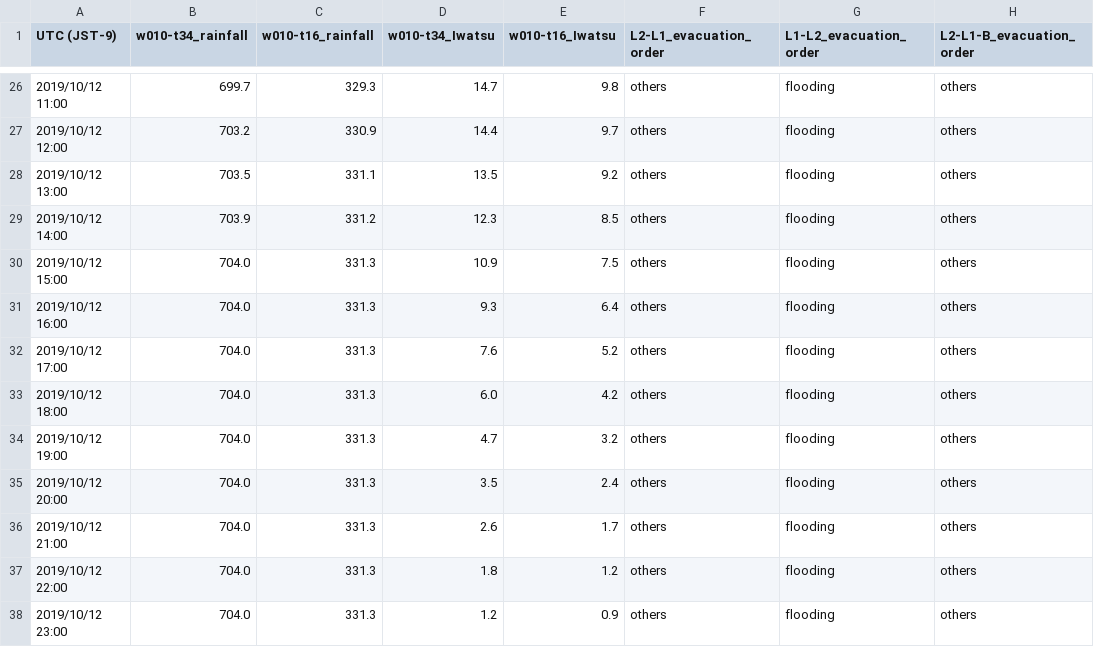
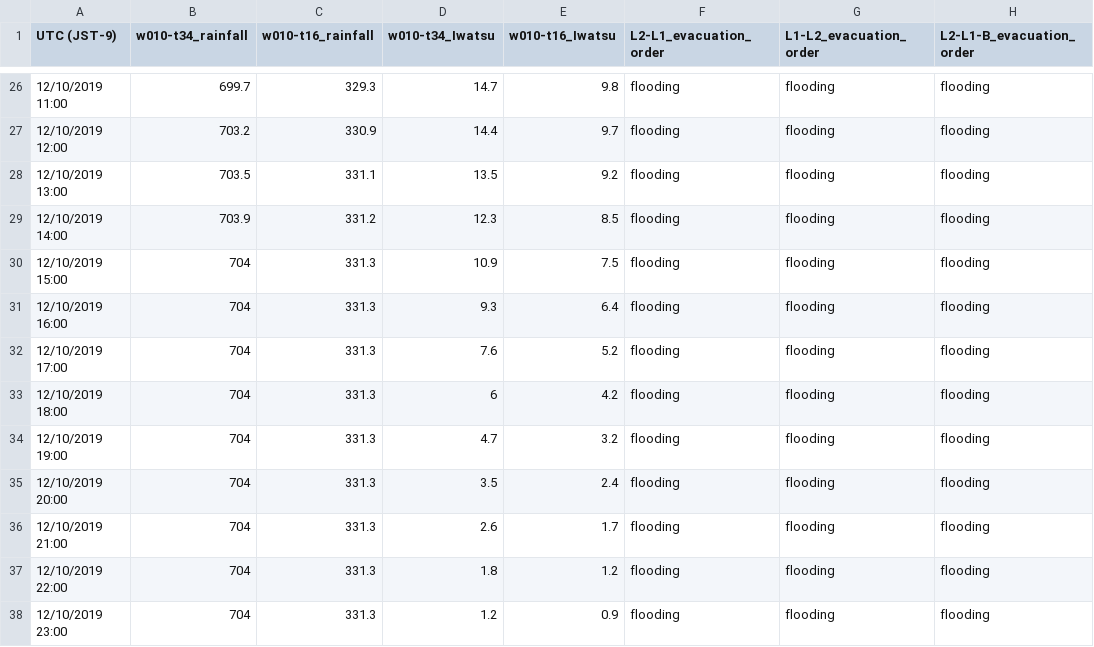
Before and after one commit to swise5/SETOSim, a CSV file: data/okazakiDemo/evacuationOrderScenario/Okazaki-w010_Trigger.csv, drawn as a sheet; only a part is shown, gaps mark what is left out; the diff covers the shown part only; the diff names each change by its address in the sheet, - before the commit and + after, or states it on an @@ line.

Commit message:
modify readme.md and add flood start time

```diff
--- a/data/okazakiDemo/evacuationOrderScenario/Okazaki-w010_Trigger.csv
+++ b/data/okazakiDemo/evacuationOrderScenario/Okazaki-w010_Trigger.csv
-A26 (UTC (JST-9)): 2019/10/12 11:00
+A26 (UTC (JST-9)): 12/10/2019 11:00
-F26:F38 (L2-L1_evacuation_order): others
+F26:F38 (L2-L1_evacuation_order): flooding
-H26:H38 (L2-L1-B_evacuation_order): others
+H26:H38 (L2-L1-B_evacuation_order): flooding
-A27 (UTC (JST-9)): 2019/10/12 12:00
+A27 (UTC (JST-9)): 12/10/2019 12:00
-A28 (UTC (JST-9)): 2019/10/12 13:00
+A28 (UTC (JST-9)): 12/10/2019 13:00
-A29 (UTC (JST-9)): 2019/10/12 14:00
+A29 (UTC (JST-9)): 12/10/2019 14:00
-A30 (UTC (JST-9)): 2019/10/12 15:00
+A30 (UTC (JST-9)): 12/10/2019 15:00
-B30:B38 (w010-t34_rainfall): 704.0
+B30:B38 (w010-t34_rainfall): 704
-A31 (UTC (JST-9)): 2019/10/12 16:00
+A31 (UTC (JST-9)): 12/10/2019 16:00
-A32 (UTC (JST-9)): 2019/10/12 17:00
+A32 (UTC (JST-9)): 12/10/2019 17:00
-A33 (UTC (JST-9)): 2019/10/12 18:00
+A33 (UTC (JST-9)): 12/10/2019 18:00
-D33 (w010-t34_Iwatsu): 6.0
+D33 (w010-t34_Iwatsu): 6
-A34 (UTC (JST-9)): 2019/10/12 19:00
+A34 (UTC (JST-9)): 12/10/2019 19:00
-A35 (UTC (JST-9)): 2019/10/12 20:00
+A35 (UTC (JST-9)): 12/10/2019 20:00
-A36 (UTC (JST-9)): 2019/10/12 21:00
+A36 (UTC (JST-9)): 12/10/2019 21:00
-A37 (UTC (JST-9)): 2019/10/12 22:00
+A37 (UTC (JST-9)): 12/10/2019 22:00
-A38 (UTC (JST-9)): 2019/10/12 23:00
+A38 (UTC (JST-9)): 12/10/2019 23:00
```
Also changed, not shown: 32 edited cells elsewhere in this file, 1 other file.
